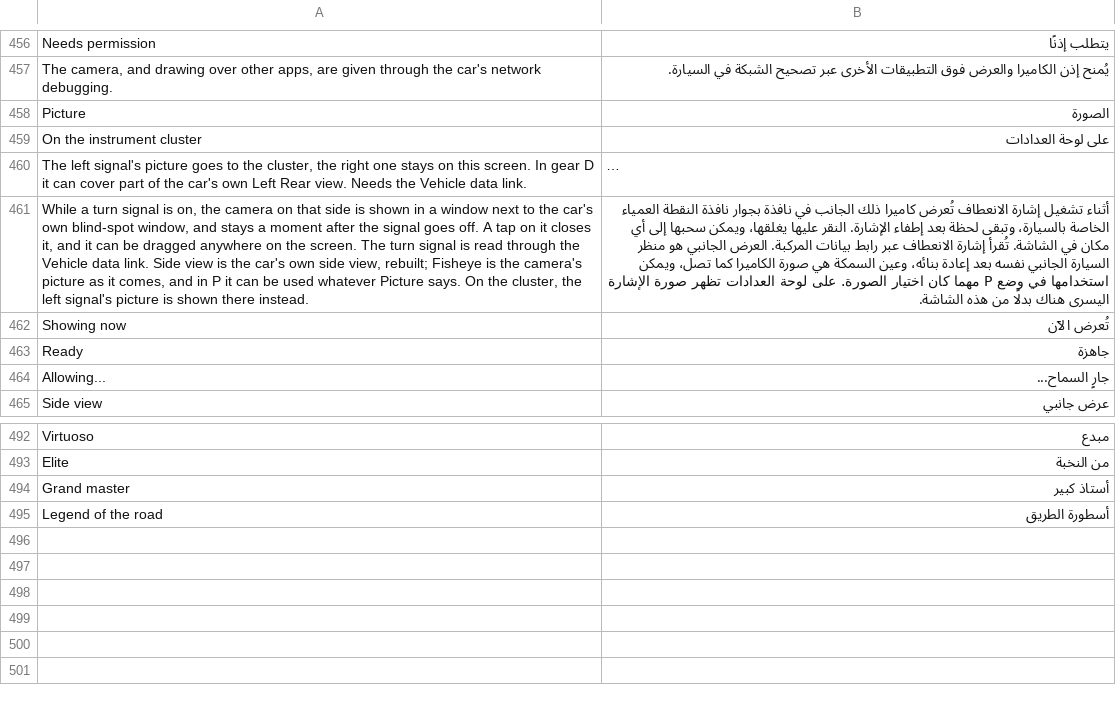
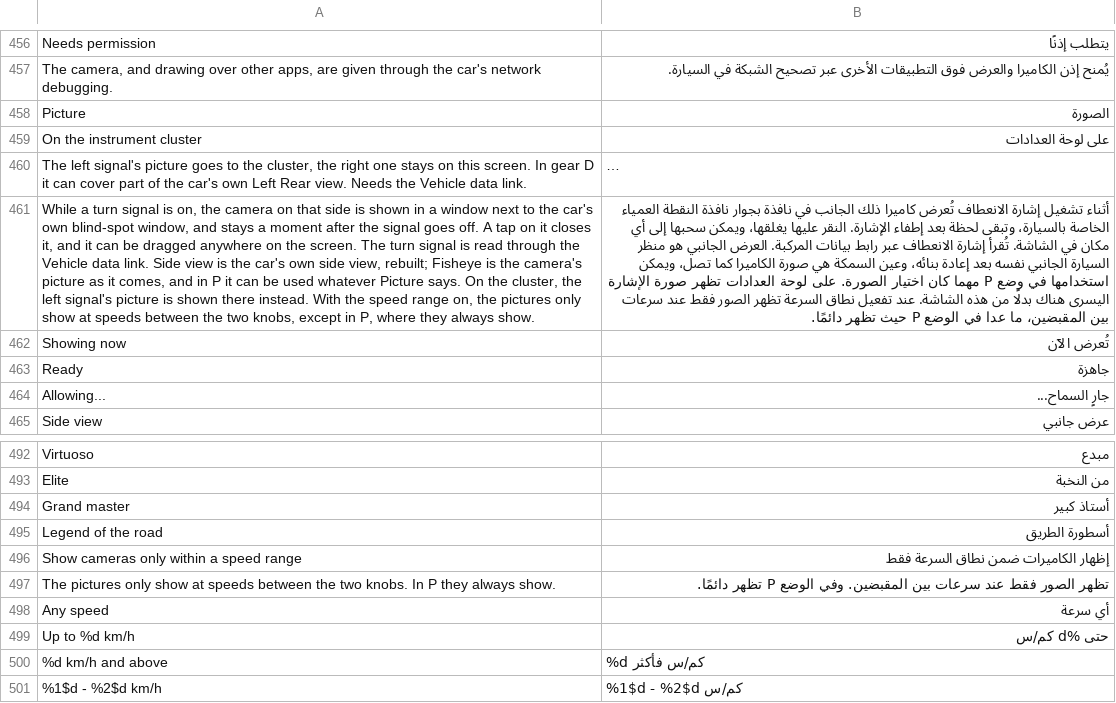
Before and after one commit to 3freet/Trip-Recorder-NG, a TSV file: assets/ar.tsv, drawn as a sheet; only a part is shown, gaps mark what is left out; long unchanged cells end in …; the diff names each change by its address in the sheet, - before the commit and + after, or states it on an @@ line.

```diff
--- a/assets/ar.tsv
+++ b/assets/ar.tsv
-A461: …there instead.
+A461: …there instead. With the speed range on, the pictures only show at speeds between the two knobs, except in P, where they always show.
-B461: …هذه الشاشة.
+B461: …هذه الشاشة. عند تفعيل نطاق السرعة تظهر الصور فقط عند سرعات بين المقبضين، ما عدا في الوضع P حيث تظهر دائمًا.
+row 496: Show cameras only within a speed range | إظهار الكاميرات ضمن نطاق السرعة فقط
+row 497: The pictures only show at speeds between the two knobs. In P they always show. | تظهر الصور فقط عند سرعات بين المقبضين. وفي الوضع P تظهر دائمًا.
+row 498: Any speed | أي سرعة
+row 499: Up to %d km/h | حتى %d كم/س
+row 500: %d km/h and above | %d كم/س فأكثر
+row 501: %1$d - %2$d km/h | %1$d - %2$d كم/س
```
Also changed, not shown: assets/ru.tsv, 9 other files.
